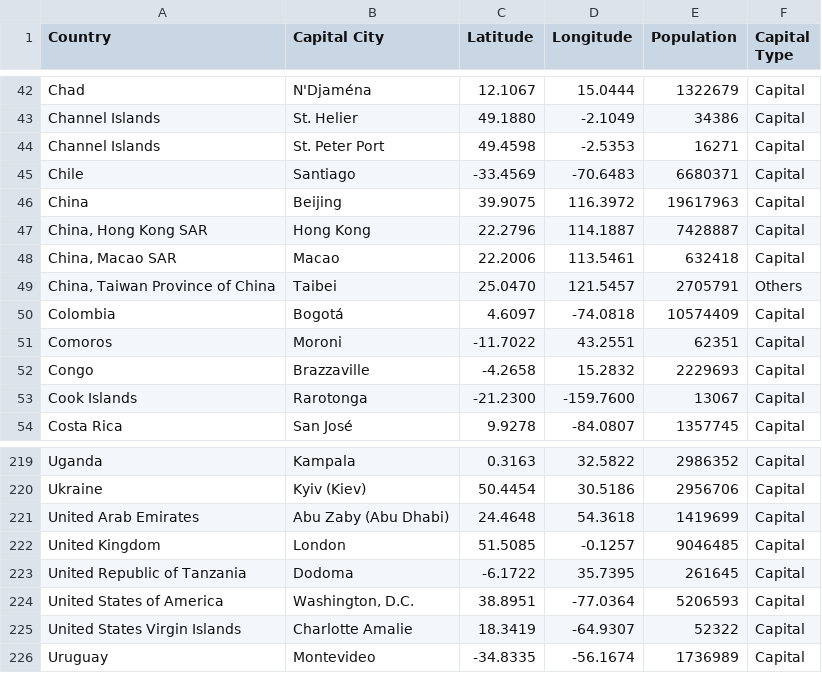
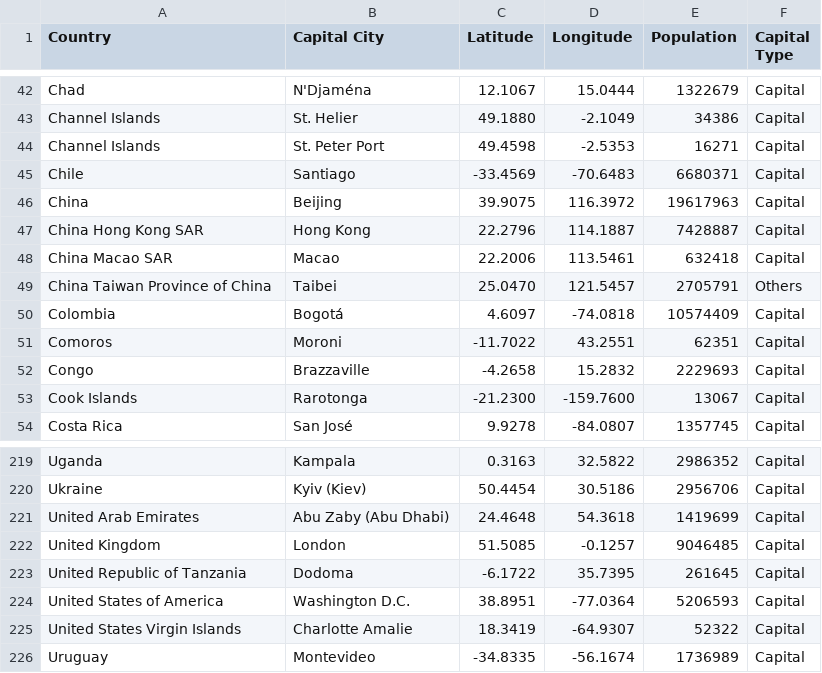
Before and after one commit to csolomonson/globle, a CSV file: src/positions.csv, drawn as a sheet; only a part is shown, gaps mark what is left out.

Commit message:
Remove commas from csv because I can't even

```diff
--- a/src/positions.csv
+++ b/src/positions.csv
@@ -46,5 +46,5 @@ Chile,Santiago,-33.4569,-70.6483,6680371,Capital
 China,Beijing,39.9075,116.3972,19617963,Capital
-"China, Hong Kong SAR",Hong Kong,22.2796,114.1887,7428887,Capital
-"China, Macao SAR",Macao,22.2006,113.5461,632418,Capital
-"China, Taiwan Province of China",Taibei,25.0470,121.5457,2705791,Others
+China Hong Kong SAR,Hong Kong,22.2796,114.1887,7428887,Capital
+China Macao SAR,Macao,22.2006,113.5461,632418,Capital
+China Taiwan Province of China,Taibei,25.0470,121.5457,2705791,Others
 Colombia,Bogotá,4.6097,-74.0818,10574409,Capital
@@ -223,3 +223,3 @@ United Kingdom,London,51.5085,-0.1257,9046485,Capital
 United Republic of Tanzania,Dodoma,-6.1722,35.7395,261645,Capital
-United States of America,"Washington, D.C.",38.8951,-77.0364,5206593,Capital
+United States of America,Washington D.C.,38.8951,-77.0364,5206593,Capital
 United States Virgin Islands,Charlotte Amalie,18.3419,-64.9307,52322,Capital
```
